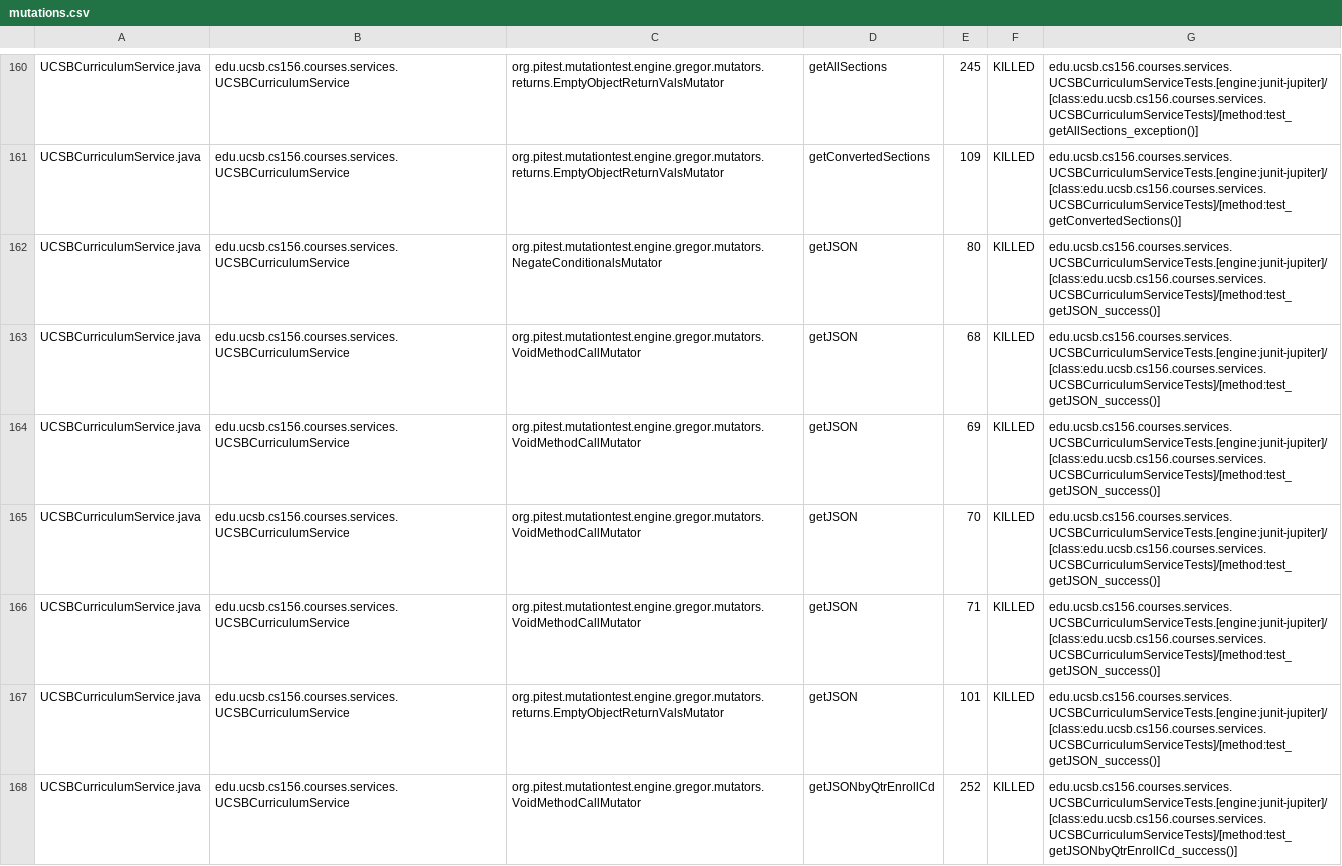
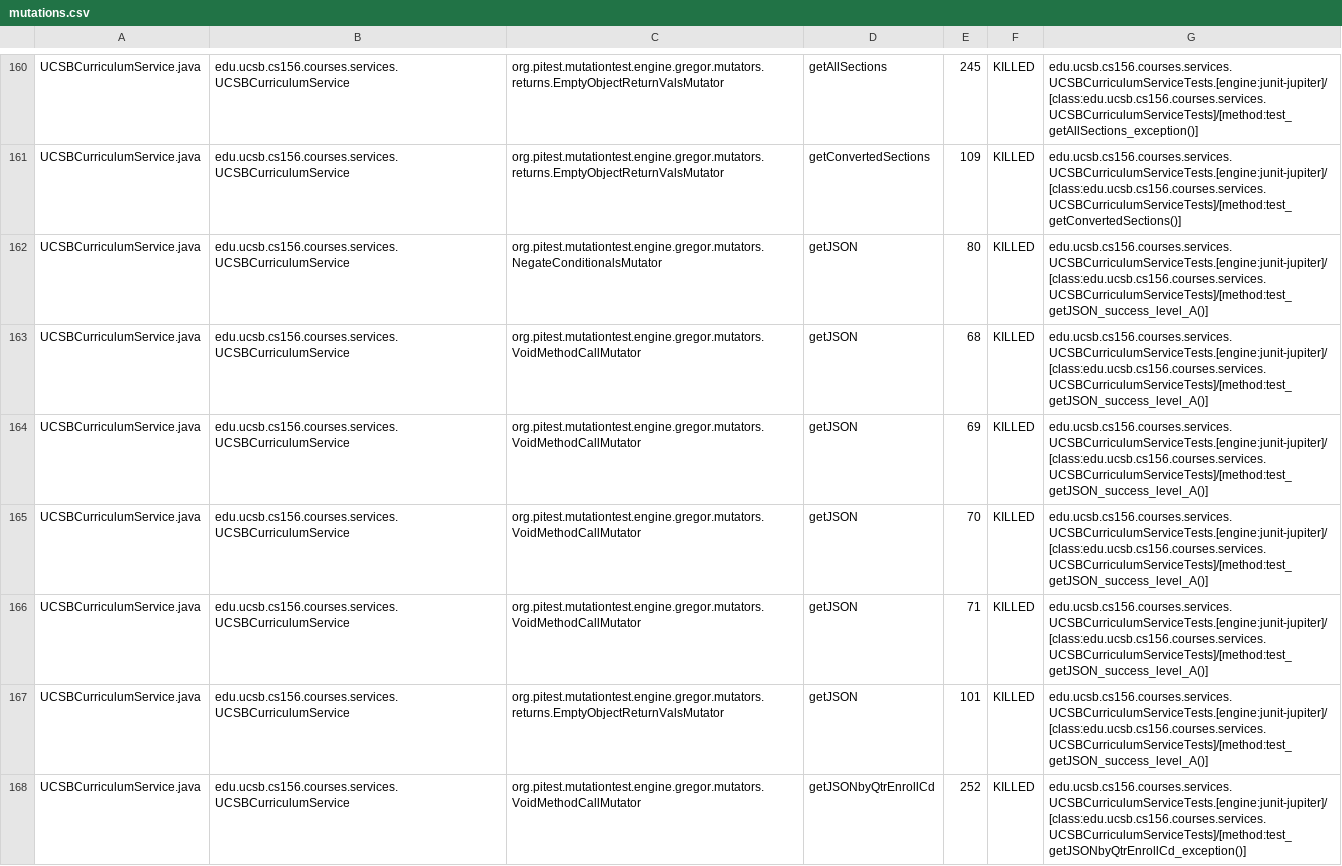
Before and after one commit to ucsb-cs156-s23/proj-courses-s23-7pm-4, a CSV file: prs/42/pitest/mutations.csv, drawn as a sheet; only a part is shown, gaps mark what is left out; the diff covers the shown part only.

Commit message:
Deploying to gh-pages from @ ucsb-cs156-s23/proj-courses-s23-7pm-4@97d34dc150a4b338f8e193f74f2fd11302771441 🚀

```diff
--- a/prs/42/pitest/mutations.csv
+++ b/prs/42/pitest/mutations.csv
@@ -161,8 +161,8 @@ UCSBCurriculumService.java,edu.ucsb.cs156.courses.services.UCSBCurriculumService
 UCSBCurriculumService.java,edu.ucsb.cs156.courses.services.UCSBCurriculumService,org.pitest.mutationtest.engine.gregor.mutators.returns.EmptyObjectReturnValsMutator,getConvertedSections,109,KILLED,edu.ucsb.cs156.courses.services.UCSBCurriculumServiceTests.[engine:junit-jupiter]/[class:edu.ucsb.cs156.courses.services.UCSBCurriculumServiceTests]/[method:test_getConvertedSections()]
-UCSBCurriculumService.java,edu.ucsb.cs156.courses.services.UCSBCurriculumService,org.pitest.mutationtest.engine.gregor.mutators.NegateConditionalsMutator,getJSON,80,KILLED,edu.ucsb.cs156.courses.services.UCSBCurriculumServiceTests.[engine:junit-jupiter]/[class:edu.ucsb.cs156.courses.services.UCSBCurriculumServiceTests]/[method:test_getJSON_success()]
-UCSBCurriculumService.java,edu.ucsb.cs156.courses.services.UCSBCurriculumService,org.pitest.mutationtest.engine.gregor.mutators.VoidMethodCallMutator,getJSON,68,KILLED,edu.ucsb.cs156.courses.services.UCSBCurriculumServiceTests.[engine:junit-jupiter]/[class:edu.ucsb.cs156.courses.services.UCSBCurriculumServiceTests]/[method:test_getJSON_success()]
-UCSBCurriculumService.java,edu.ucsb.cs156.courses.services.UCSBCurriculumService,org.pitest.mutationtest.engine.gregor.mutators.VoidMethodCallMutator,getJSON,69,KILLED,edu.ucsb.cs156.courses.services.UCSBCurriculumServiceTests.[engine:junit-jupiter]/[class:edu.ucsb.cs156.courses.services.UCSBCurriculumServiceTests]/[method:test_getJSON_success()]
-UCSBCurriculumService.java,edu.ucsb.cs156.courses.services.UCSBCurriculumService,org.pitest.mutationtest.engine.gregor.mutators.VoidMethodCallMutator,getJSON,70,KILLED,edu.ucsb.cs156.courses.services.UCSBCurriculumServiceTests.[engine:junit-jupiter]/[class:edu.ucsb.cs156.courses.services.UCSBCurriculumServiceTests]/[method:test_getJSON_success()]
-UCSBCurriculumService.java,edu.ucsb.cs156.courses.services.UCSBCurriculumService,org.pitest.mutationtest.engine.gregor.mutators.VoidMethodCallMutator,getJSON,71,KILLED,edu.ucsb.cs156.courses.services.UCSBCurriculumServiceTests.[engine:junit-jupiter]/[class:edu.ucsb.cs156.courses.services.UCSBCurriculumServiceTests]/[method:test_getJSON_success()]
-UCSBCurriculumService.java,edu.ucsb.cs156.courses.services.UCSBCurriculumService,org.pitest.mutationtest.engine.gregor.mutators.returns.EmptyObjectReturnValsMutator,getJSON,101,KILLED,edu.ucsb.cs156.courses.services.UCSBCurriculumServiceTests.[engine:junit-jupiter]/[class:edu.ucsb.cs156.courses.services.UCSBCurriculumServiceTests]/[method:test_getJSON_success()]
-UCSBCurriculumService.java,edu.ucsb.cs156.courses.services.UCSBCurriculumService,org.pitest.mutationtest.engine.gregor.mutators.VoidMethodCallMutator,getJSONbyQtrEnrollCd,252,KILLED,edu.ucsb.cs156.courses.services.UCSBCurriculumServiceTests.[engine:junit-jupiter]/[class:edu.ucsb.cs156.courses.services.UCSBCurriculumServiceTests]/[method:test_getJSONbyQtrEnrollCd_success()]
+UCSBCurriculumService.java,edu.ucsb.cs156.courses.services.UCSBCurriculumService,org.pitest.mutationtest.engine.gregor.mutators.NegateConditionalsMutator,getJSON,80,KILLED,edu.ucsb.cs156.courses.services.UCSBCurriculumServiceTests.[engine:junit-jupiter]/[class:edu.ucsb.cs156.courses.services.UCSBCurriculumServiceTests]/[method:test_getJSON_success_level_A()]
+UCSBCurriculumService.java,edu.ucsb.cs156.courses.services.UCSBCurriculumService,org.pitest.mutationtest.engine.gregor.mutators.VoidMethodCallMutator,getJSON,68,KILLED,edu.ucsb.cs156.courses.services.UCSBCurriculumServiceTests.[engine:junit-jupiter]/[class:edu.ucsb.cs156.courses.services.UCSBCurriculumServiceTests]/[method:test_getJSON_success_level_A()]
+UCSBCurriculumService.java,edu.ucsb.cs156.courses.services.UCSBCurriculumService,org.pitest.mutationtest.engine.gregor.mutators.VoidMethodCallMutator,getJSON,69,KILLED,edu.ucsb.cs156.courses.services.UCSBCurriculumServiceTests.[engine:junit-jupiter]/[class:edu.ucsb.cs156.courses.services.UCSBCurriculumServiceTests]/[method:test_getJSON_success_level_A()]
+UCSBCurriculumService.java,edu.ucsb.cs156.courses.services.UCSBCurriculumService,org.pitest.mutationtest.engine.gregor.mutators.VoidMethodCallMutator,getJSON,70,KILLED,edu.ucsb.cs156.courses.services.UCSBCurriculumServiceTests.[engine:junit-jupiter]/[class:edu.ucsb.cs156.courses.services.UCSBCurriculumServiceTests]/[method:test_getJSON_success_level_A()]
+UCSBCurriculumService.java,edu.ucsb.cs156.courses.services.UCSBCurriculumService,org.pitest.mutationtest.engine.gregor.mutators.VoidMethodCallMutator,getJSON,71,KILLED,edu.ucsb.cs156.courses.services.UCSBCurriculumServiceTests.[engine:junit-jupiter]/[class:edu.ucsb.cs156.courses.services.UCSBCurriculumServiceTests]/[method:test_getJSON_success_level_A()]
+UCSBCurriculumService.java,edu.ucsb.cs156.courses.services.UCSBCurriculumService,org.pitest.mutationtest.engine.gregor.mutators.returns.EmptyObjectReturnValsMutator,getJSON,101,KILLED,edu.ucsb.cs156.courses.services.UCSBCurriculumServiceTests.[engine:junit-jupiter]/[class:edu.ucsb.cs156.courses.services.UCSBCurriculumServiceTests]/[method:test_getJSON_success_level_A()]
+UCSBCurriculumService.java,edu.ucsb.cs156.courses.services.UCSBCurriculumService,org.pitest.mutationtest.engine.gregor.mutators.VoidMethodCallMutator,getJSONbyQtrEnrollCd,252,KILLED,edu.ucsb.cs156.courses.services.UCSBCurriculumServiceTests.[engine:junit-jupiter]/[class:edu.ucsb.cs156.courses.services.UCSBCurriculumServiceTests]/[method:test_getJSONbyQtrEnrollCd_exception()]
```
Also changed, not shown: 78 edited cells elsewhere in this file, 39 other files.
